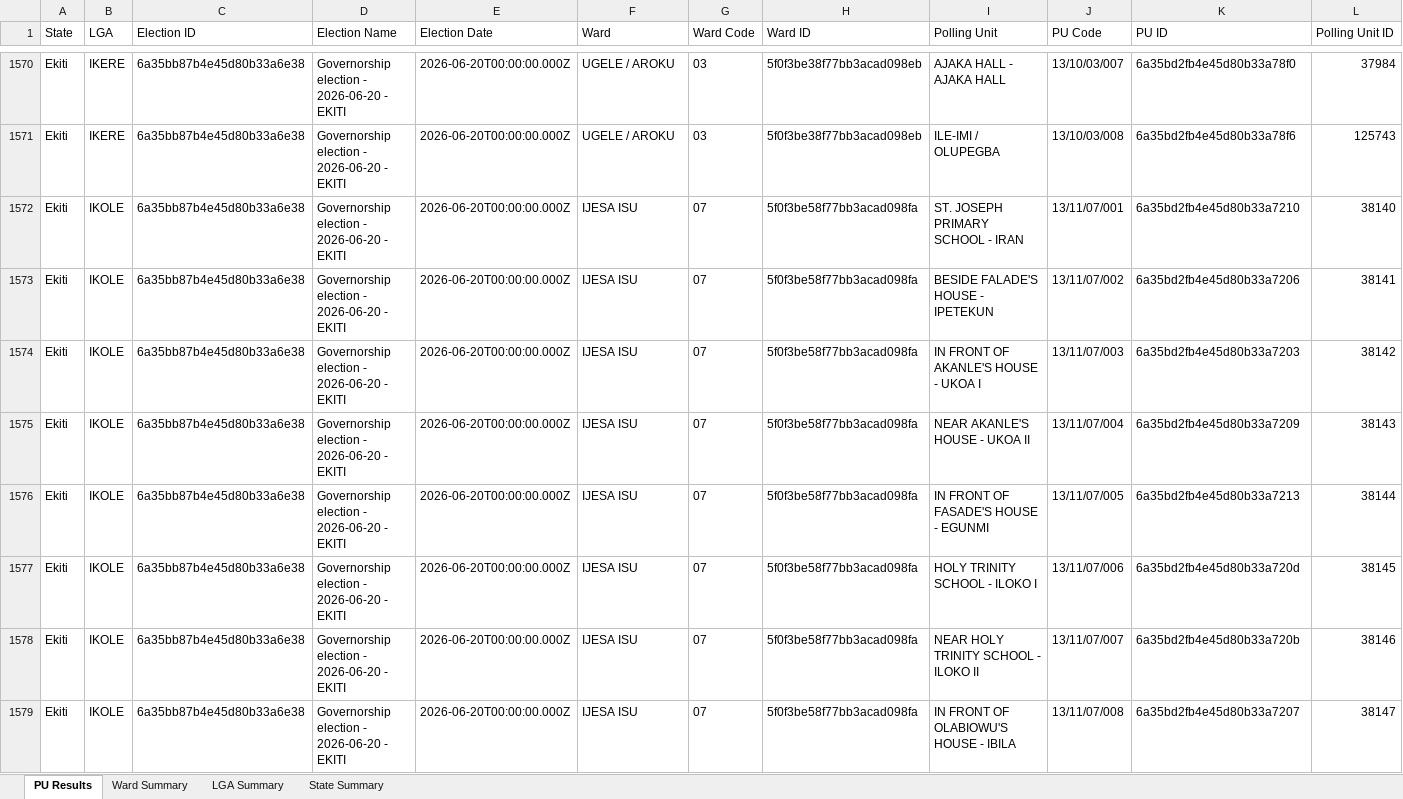
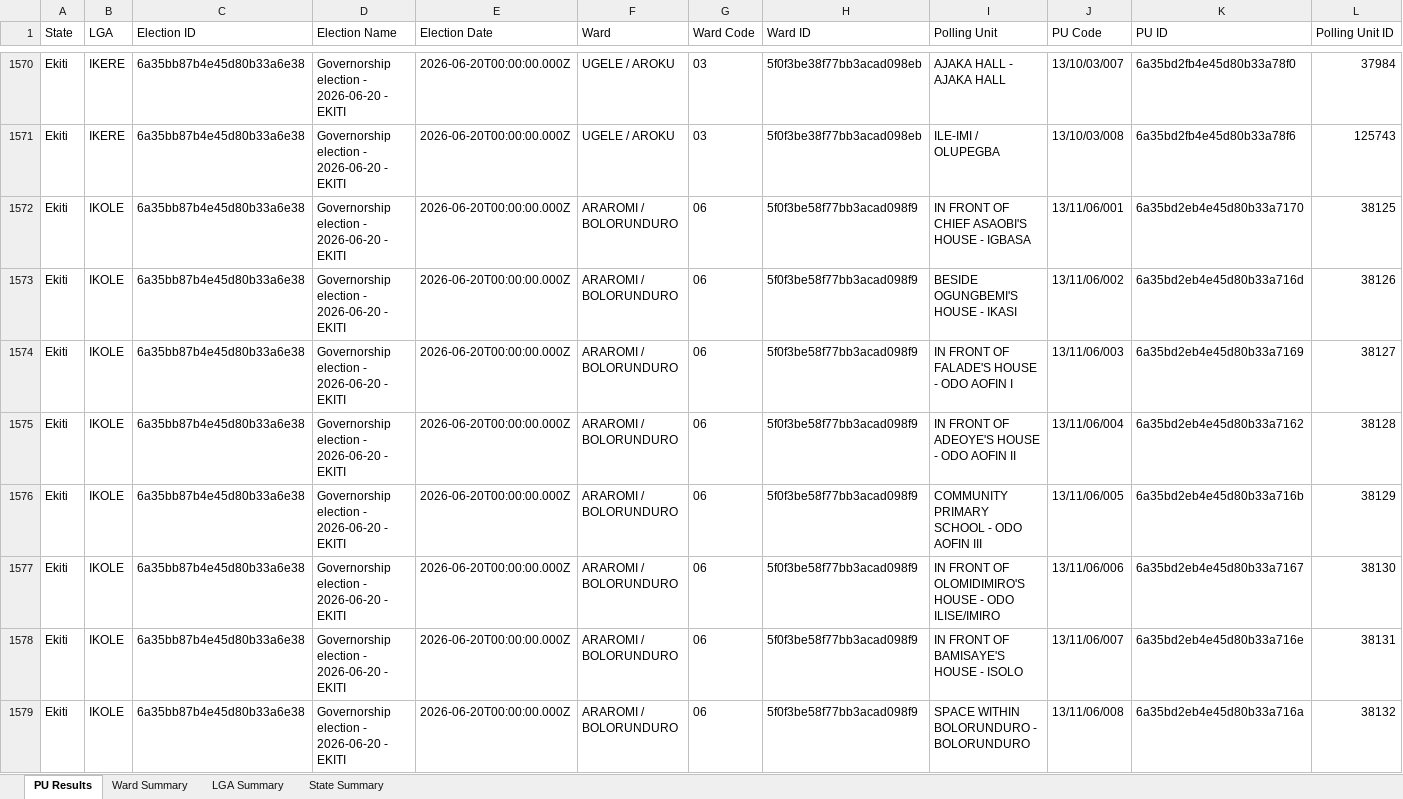
Before and after one commit to africadatawarehouse-netizen/inec-state-pull, an Excel workbook: output/Ekiti/results.xlsx, sheet PU Results, drawn as a sheet; only a part is shown, gaps mark what is left out; the shorter side is filled out with more unchanged rows; values as stored, in another font and other column widths than the file's, no borders; rows hold the shown columns only; the diff covers the shown part only; the diff names each change by its address in the sheet, - before the commit and + after, or states it on an @@ line.

```diff
--- a/output/Ekiti/results.xlsx (sheet PU Results)
+++ b/output/Ekiti/results.xlsx (sheet PU Results)
+row 1572: Ekiti | IKOLE | 6a35bb87b4e45d80b33a6e38 | Governorship election - 2026-06-20 - EKITI | 2026-06-20T00:00:00.000Z | ARAROMI / BOLORUNDURO | 06 | 5f0f3be58f77bb3acad098f9 | IN FRONT OF CHIEF ASAOBI'S HOUSE - IGBASA | 13/11/06/001 | 6a35bd2eb4e45d80b33a7170 | 38125
+row 1573: Ekiti | IKOLE | 6a35bb87b4e45d80b33a6e38 | Governorship election - 2026-06-20 - EKITI | 2026-06-20T00:00:00.000Z | ARAROMI / BOLORUNDURO | 06 | 5f0f3be58f77bb3acad098f9 | BESIDE OGUNGBEMI'S HOUSE - IKASI | 13/11/06/002 | 6a35bd2eb4e45d80b33a716d | 38126
+row 1574: Ekiti | IKOLE | 6a35bb87b4e45d80b33a6e38 | Governorship election - 2026-06-20 - EKITI | 2026-06-20T00:00:00.000Z | ARAROMI / BOLORUNDURO | 06 | 5f0f3be58f77bb3acad098f9 | IN FRONT OF FALADE'S HOUSE - ODO AOFIN I | 13/11/06/003 | 6a35bd2eb4e45d80b33a7169 | 38127
+row 1575: Ekiti | IKOLE | 6a35bb87b4e45d80b33a6e38 | Governorship election - 2026-06-20 - EKITI | 2026-06-20T00:00:00.000Z | ARAROMI / BOLORUNDURO | 06 | 5f0f3be58f77bb3acad098f9 | IN FRONT OF ADEOYE'S HOUSE - ODO AOFIN II | 13/11/06/004 | 6a35bd2eb4e45d80b33a7162 | 38128
+row 1576: Ekiti | IKOLE | 6a35bb87b4e45d80b33a6e38 | Governorship election - 2026-06-20 - EKITI | 2026-06-20T00:00:00.000Z | ARAROMI / BOLORUNDURO | 06 | 5f0f3be58f77bb3acad098f9 | COMMUNITY PRIMARY SCHOOL - ODO AOFIN III | 13/11/06/005 | 6a35bd2eb4e45d80b33a716b | 38129
+row 1577: Ekiti | IKOLE | 6a35bb87b4e45d80b33a6e38 | Governorship election - 2026-06-20 - EKITI | 2026-06-20T00:00:00.000Z | ARAROMI / BOLORUNDURO | 06 | 5f0f3be58f77bb3acad098f9 | IN FRONT OF OLOMIDIMIRO'S HOUSE - ODO ILISE/IMIRO | 13/11/06/006 | 6a35bd2eb4e45d80b33a7167 | 38130
+row 1578: Ekiti | IKOLE | 6a35bb87b4e45d80b33a6e38 | Governorship election - 2026-06-20 - EKITI | 2026-06-20T00:00:00.000Z | ARAROMI / BOLORUNDURO | 06 | 5f0f3be58f77bb3acad098f9 | IN FRONT OF BAMISAYE'S HOUSE - ISOLO | 13/11/06/007 | 6a35bd2eb4e45d80b33a716e | 38131
+row 1579: Ekiti | IKOLE | 6a35bb87b4e45d80b33a6e38 | Governorship election - 2026-06-20 - EKITI | 2026-06-20T00:00:00.000Z | ARAROMI / BOLORUNDURO | 06 | 5f0f3be58f77bb3acad098f9 | SPACE WITHIN BOLORUNDURO - BOLORUNDURO | 13/11/06/008 | 6a35bd2eb4e45d80b33a716a | 38132
```
Also changed, not shown: 7 added rows elsewhere in this sheet, sheet Ward Summary, sheet LGA Summary, sheet State Summary, output/Enugu/results.xlsx, output/Kano/results.xlsx, 19 other files.
